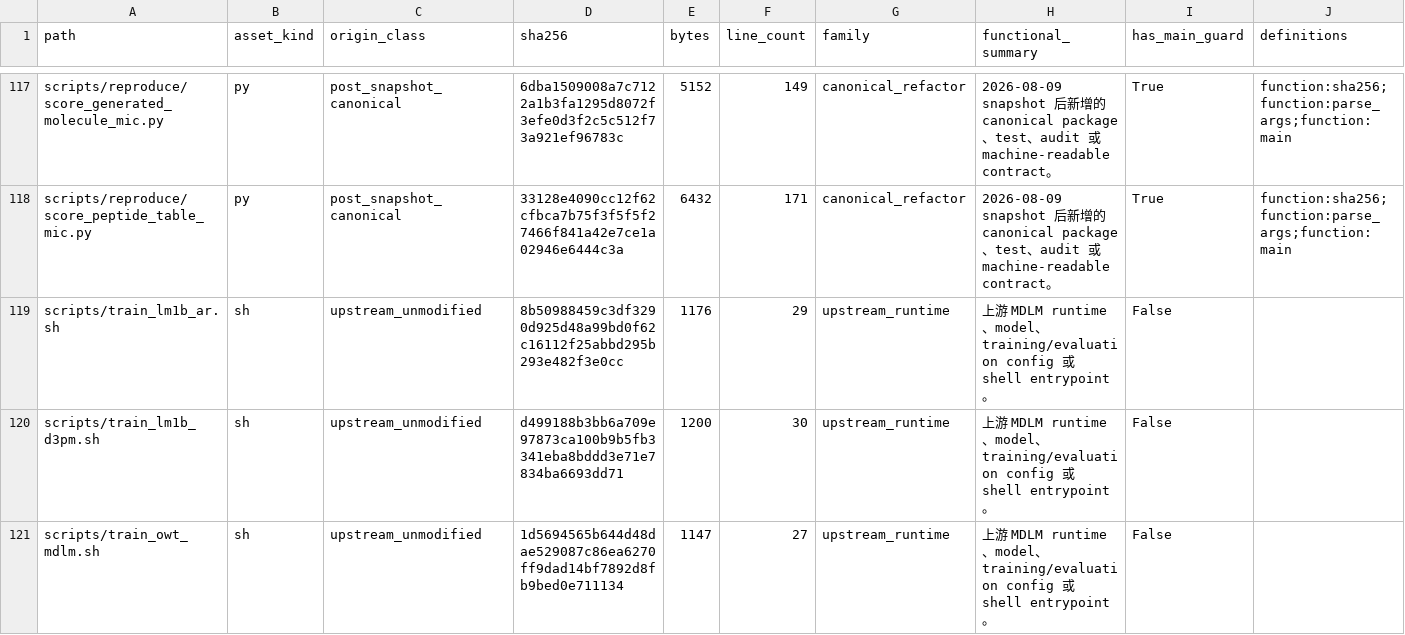
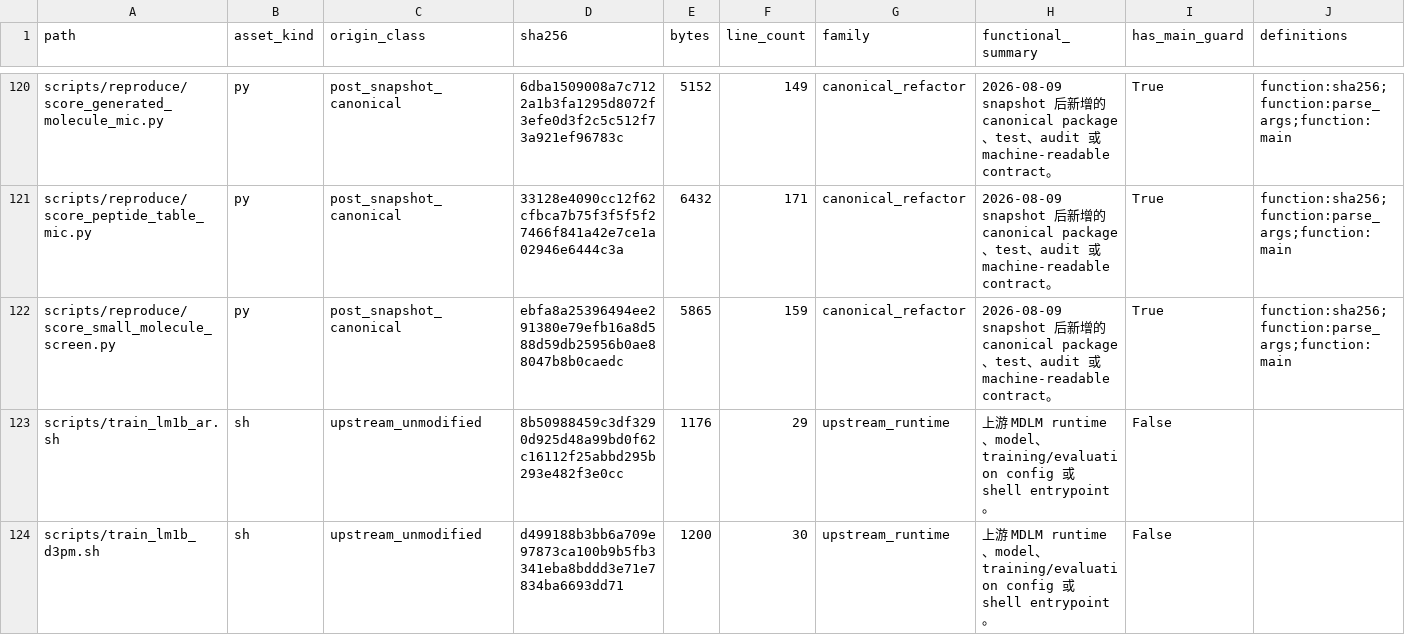
Before and after one commit to DragonDescentZerotsu/ApexOracle-MDLM, a CSV file: reproducibility/code_asset_ledger.csv, drawn as a sheet; only a part is shown, gaps mark what is left out; the shorter side is filled out with more unchanged rows; rows hold the shown columns only; the diff covers the shown part only; the diff names each change by its address in the sheet, - before the commit and + after, or states it on an @@ line.

Commit message:
refactor: migrate small molecule MIC screen

```diff
--- a/reproducibility/code_asset_ledger.csv
+++ b/reproducibility/code_asset_ledger.csv
+row 122: scripts/reproduce/score_small_molecule_screen.py | py | post_snapshot_canonical | ebfa8a25396494ee291380e79efb16a8d588d59db25956b0ae88047b8b0caedc | 5865 | 159 | canonical_refactor | 2026-08-09 snapshot 后新增的 canonical package、test、audit 或 machine-readable contract。 | True | function:sha256;function:parse_args;function:main
```
Also changed, not shown: 5 added rows, 1 removed row and 12 edited cells elsewhere in this file, reproducibility/code_dependency_edges.csv, reproducibility/definition_clone_groups.csv, 18 other files.
